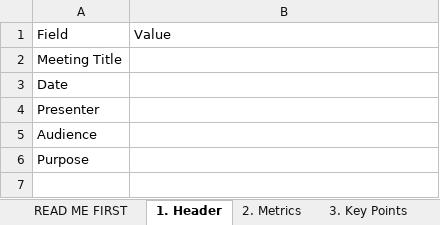
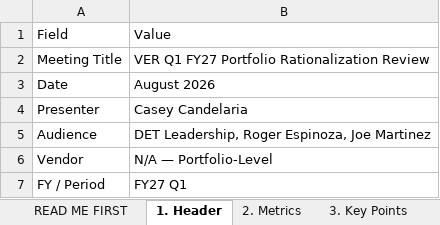
Before and after one commit to caseyluciana/ver-intelligence-studio, an Excel workbook: assets/VER_Custom_Input_Form.xlsx, sheet 1. Header, drawn as a sheet; values as stored, in another font and other column widths than the file's, no borders; removed rows and columns are numbered as before the commit, all else as after; the diff names each change by its address in the sheet, - before the commit and + after, or states it on an @@ line.

```diff
--- a/assets/VER_Custom_Input_Form.xlsx (sheet 1. Header)
+++ b/assets/VER_Custom_Input_Form.xlsx (sheet 1. Header)
-B2: (empty)
+B2: VER Q1 FY27 Portfolio Rationalization Review
-B3: (empty)
+B3: August 2026
-B4: (empty)
+B4: Casey Candelaria
-B5: (empty)
+B5: DET Leadership, Roger Espinoza, Joe Martinez
-row 6: Purpose
+row 6: Vendor | N/A — Portfolio-Level
+row 7: FY / Period | FY27 Q1
```
Also changed, not shown: sheet 2. Metrics, sheet 5. Next Steps, sheet 3. Key Points, sheet 6. Custom Notes, sheet 4. Wins, assets/VER_AnnualReview_Input_Form.xlsx, assets/VER_CQBR_Input_Form.xlsx, 31 other files.
